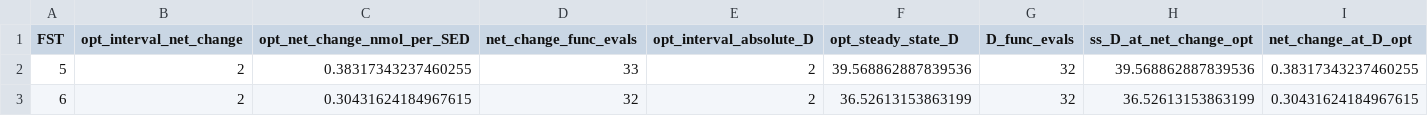
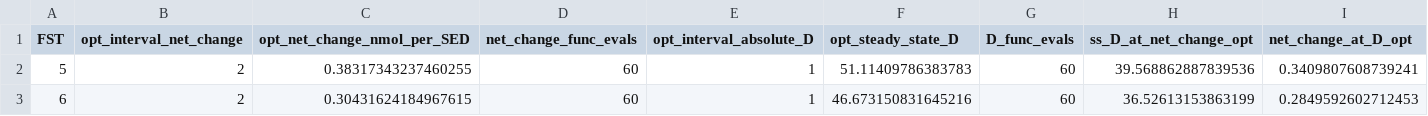
Before and after one commit to AN00927/Sun-Exposure-Intervals, a CSV file: tables/scipy_optimize_results.csv, drawn as a sheet.

```diff
--- a/tables/scipy_optimize_results.csv
+++ b/tables/scipy_optimize_results.csv
@@ -1,3 +1,3 @@
 FST,opt_interval_net_change,opt_net_change_nmol_per_SED,net_change_func_evals,opt_interval_absolute_D,opt_steady_state_D,D_func_evals,ss_D_at_net_change_opt,net_change_at_D_opt
-5,2,0.38317343237460255,33,2,39.568862887839536,32,39.568862887839536,0.38317343237460255
-6,2,0.30431624184967615,32,2,36.52613153863199,32,36.52613153863199,0.30431624184967615
+5,2,0.38317343237460255,60,1,51.11409786383783,60,39.568862887839536,0.3409807608739241
+6,2,0.30431624184967615,60,1,46.673150831645216,60,36.52613153863199,0.2849592602712453
```
Also changed, not shown: 55 other files.
